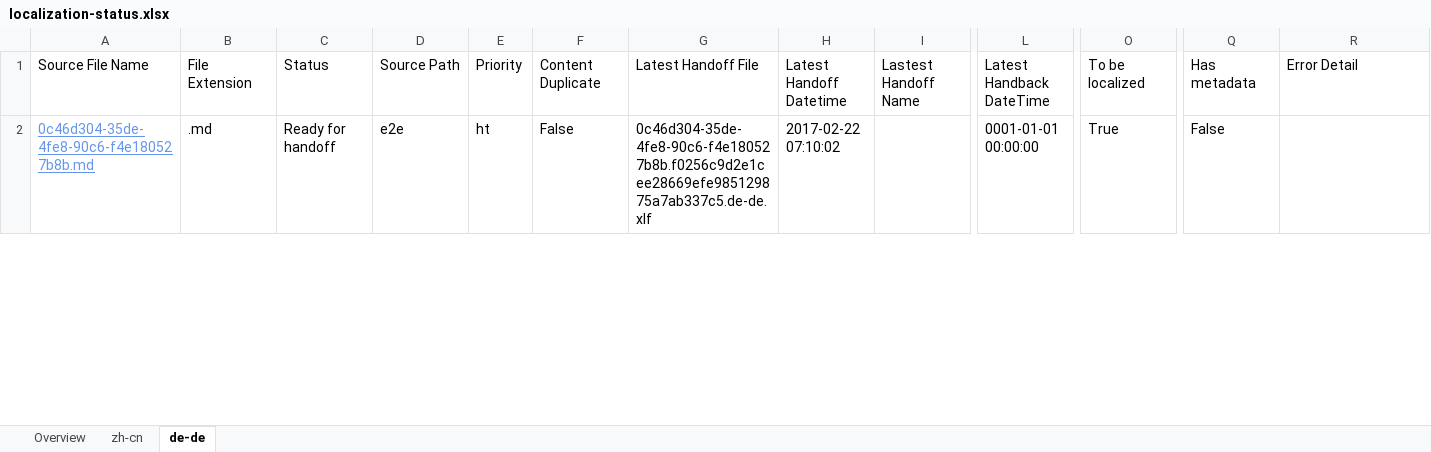
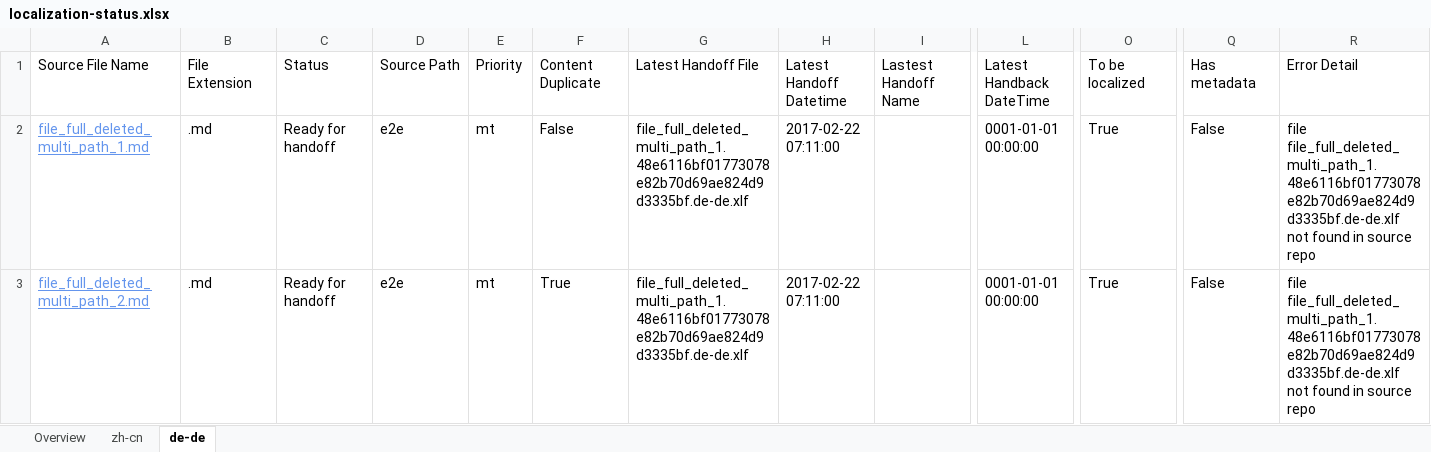
Before and after one commit to OpenLocalizationTestOrg/ol-test4-handback, an Excel workbook: ol-handback/OpenLocalizationTestOrg/ol-test4/xinjiang/localization-status.xlsx, sheet de-de, drawn as a sheet; only a part is shown, gaps mark what is left out; values as stored, in another font and other column widths than the file's, no borders; table styles not drawn; rows hold the shown columns only; the diff covers the shown part only; the diff names each change by its address in the sheet, - before the commit and + after, or states it on an @@ line.

Commit message:
Generate Report for Handoff

```diff
--- a/ol-handback/OpenLocalizationTestOrg/ol-test4/xinjiang/localization-status.xlsx (sheet de-de)
+++ b/ol-handback/OpenLocalizationTestOrg/ol-test4/xinjiang/localization-status.xlsx (sheet de-de)
-A2: 0c46d304-35de-4fe8-90c6-f4e180527b8b.md
+A2: file_full_deleted_multi_path_1.md
-E2: ht
+E2: mt
-G2: 0c46d304-35de-4fe8-90c6-f4e180527b8b.f0256c9d2e1cee28669efe985129875a7ab337c5.de-de.xlf
+G2: file_full_deleted_multi_path_1.48e6116bf01773078e82b70d69ae824d9d3335bf.de-de.xlf
-H2: 2017-02-22 07:10:02
+H2: 2017-02-22 07:11:00
-R2: (empty)
+R2: file file_full_deleted_multi_path_1.48e6116bf01773078e82b70d69ae824d9d3335bf.de-de.xlf not found in source repo
+row 3: file_full_deleted_multi_path_2.md | .md | Ready for handoff | e2e | mt | True | file_full_deleted_multi_path_1.48e6116bf01773078e82b70d69ae824d9d3335bf.de-de.xlf | 2017-02-22 07:11:00 |  | 0001-01-01 00:00:00 | True | False | file file_full_deleted_multi_path_1.48e6116bf01773078e82b70d69ae824d9d3335bf.de-de.xlf not found in source repo
```
Also changed, not shown: 5 added rows and 5 edited cells elsewhere in this sheet, sheet zh-cn, sheet Overview.
